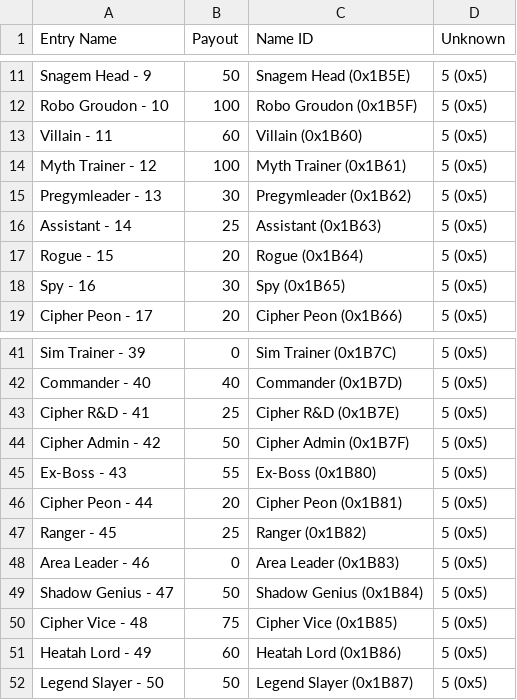
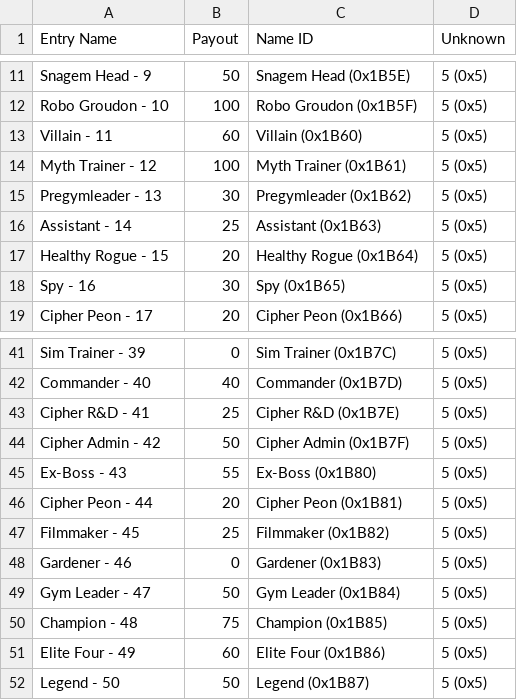
Before and after one commit to PepGames/PokemonXD_DX_DirectorsCut, a CSV file: Reference/CSV Data/Trainer Class.csv, drawn as a sheet; only a part is shown, gaps mark what is left out; the diff names each change by its address in the sheet, - before the commit and + after, or states it on an @@ line.

```diff
--- a/Reference/CSV Data/Trainer Class.csv
+++ b/Reference/CSV Data/Trainer Class.csv
-A17 (Entry Name): Rogue - 15
+A17 (Entry Name): Healthy Rogue - 15
-C17 (Name ID): Rogue (0x1B64)
+C17 (Name ID): Healthy Rogue (0x1B64)
-A47 (Entry Name): Ranger - 45
+A47 (Entry Name): Filmmaker - 45
-C47 (Name ID): Ranger (0x1B82)
+C47 (Name ID): Filmmaker (0x1B82)
-A48 (Entry Name): Area Leader - 46
+A48 (Entry Name): Gardener - 46
-C48 (Name ID): Area Leader (0x1B83)
+C48 (Name ID): Gardener (0x1B83)
-A49 (Entry Name): Shadow Genius - 47
+A49 (Entry Name): Gym Leader - 47
-C49 (Name ID): Shadow Genius (0x1B84)
+C49 (Name ID): Gym Leader (0x1B84)
-A50 (Entry Name): Cipher Vice - 48
+A50 (Entry Name): Champion - 48
-C50 (Name ID): Cipher Vice (0x1B85)
+C50 (Name ID): Champion (0x1B85)
-A51 (Entry Name): Heatah Lord - 49
+A51 (Entry Name): Elite Four - 49
-C51 (Name ID): Heatah Lord (0x1B86)
+C51 (Name ID): Elite Four (0x1B86)
-A52 (Entry Name): Legend Slayer - 50
+A52 (Entry Name): Legend - 50
-C52 (Name ID): Legend Slayer (0x1B87)
+C52 (Name ID): Legend (0x1B87)
```
Also changed, not shown: Reference/CSV Data/Pokemon Stats.csv, Reference/CSV Data/Trainer DeckData_Colosseum.bin.csv, 22 other files.
